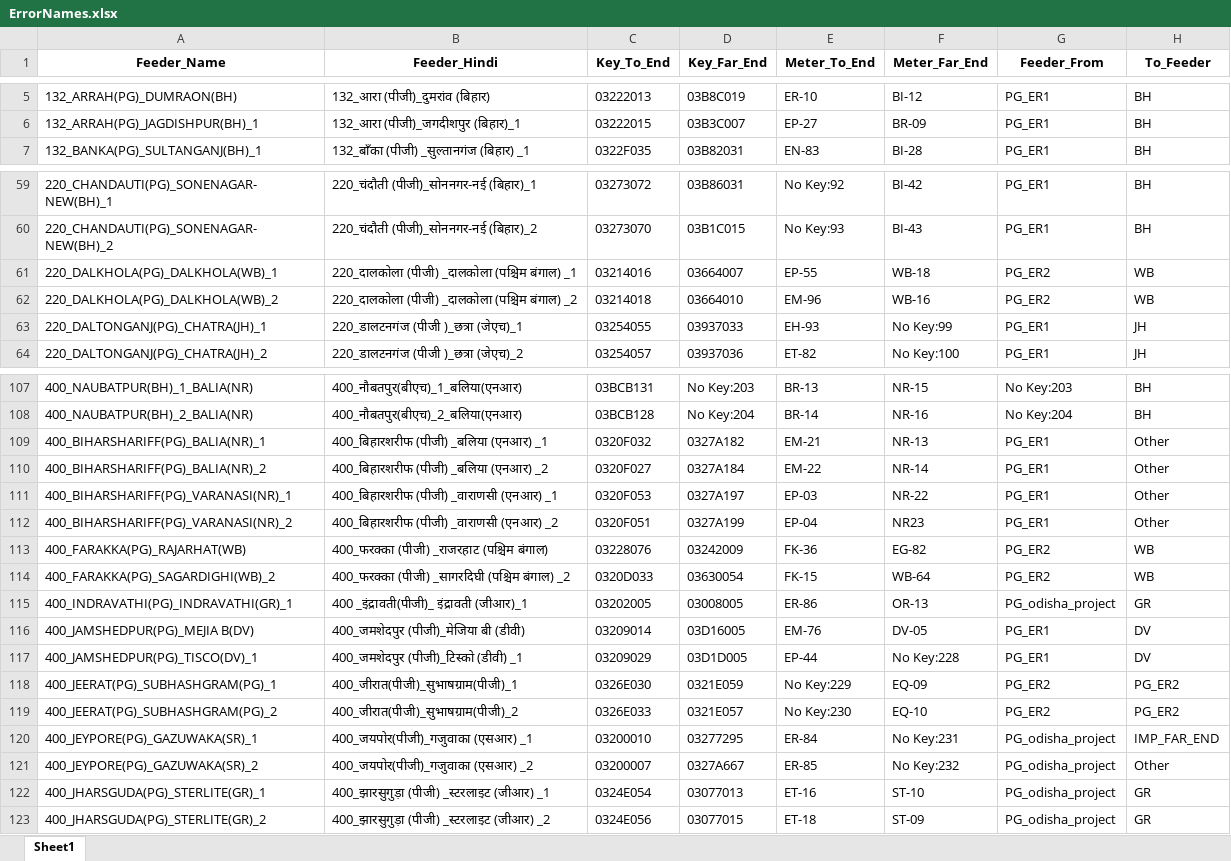
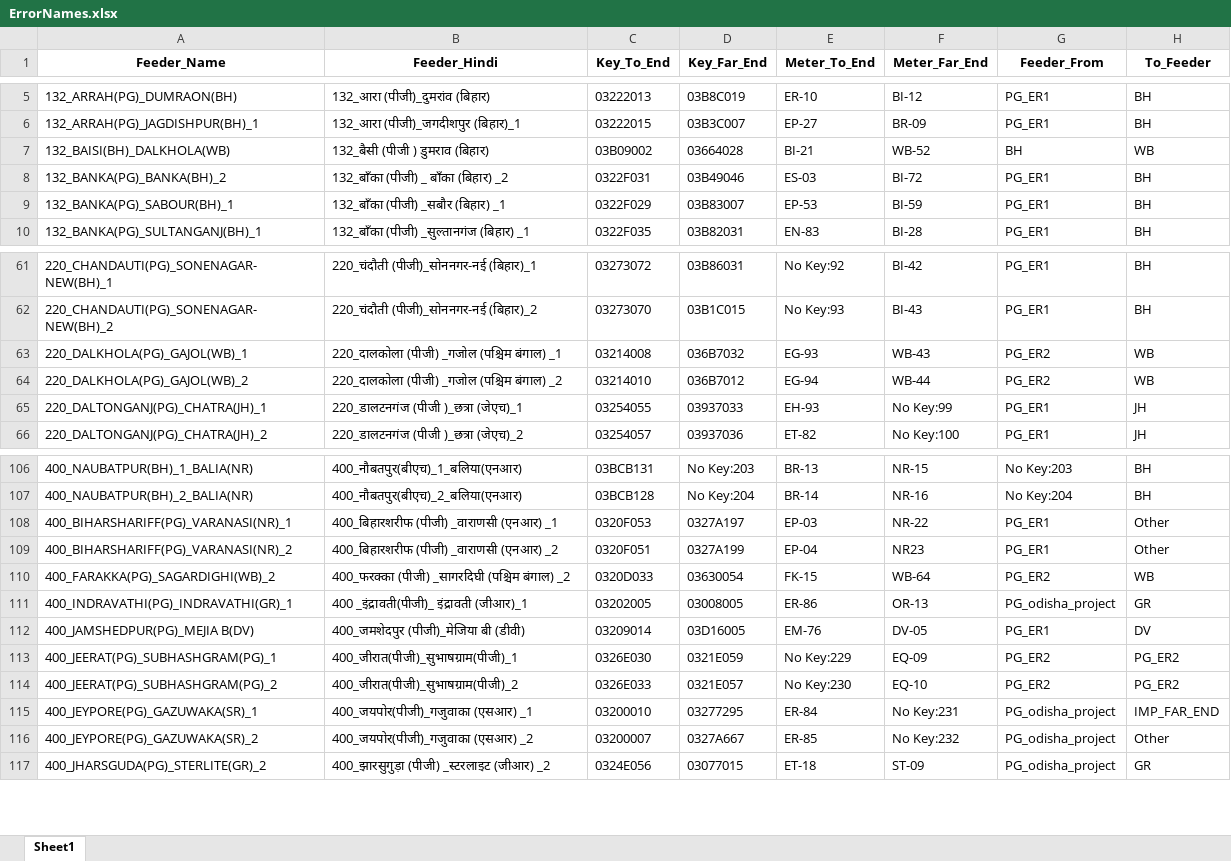
Before and after one commit to SaiyaanJin/SVS, an Excel workbook: svs_be/Excel_Files/ErrorNames.xlsx, sheet Sheet1, drawn as a sheet; only a part is shown, gaps mark what is left out; values as stored, in another font and other column widths than the file's, no borders; removed rows and columns are numbered as before the commit, all else as after; the diff covers the shown part only; the diff names each change by its address in the sheet, - before the commit and + after, or states it on an @@ line.

```diff
--- a/svs_be/Excel_Files/ErrorNames.xlsx (sheet Sheet1)
+++ b/svs_be/Excel_Files/ErrorNames.xlsx (sheet Sheet1)
+row 7: 132_BAISI(BH)_DALKHOLA(WB) | 132_बैसी (पीजी ) डुमराव (बिहार) | 03B09002 | 03664028 | BI-21 | WB-52 | BH | WB
+row 8: 132_BANKA(PG)_BANKA(BH)_2 | 132_बाँका (पीजी) _ बाँका (बिहार) _2 | 0322F031 | 03B49046 | ES-03 | BI-72 | PG_ER1 | BH
+row 9: 132_BANKA(PG)_SABOUR(BH)_1 | 132_बाँका (पीजी) _सबौर (बिहार) _1 | 0322F029 | 03B83007 | EP-53 | BI-59 | PG_ER1 | BH
-row 61: 220_DALKHOLA(PG)_DALKHOLA(WB)_1 | 220_दालकोला (पीजी) _दालकोला (पश्चिम बंगाल) _1 | 03214016 | 03664007 | EP-55 | WB-18 | PG_ER2 | WB
-row 62: 220_DALKHOLA(PG)_DALKHOLA(WB)_2 | 220_दालकोला (पीजी) _दालकोला (पश्चिम बंगाल) _2 | 03214018 | 03664010 | EM-96 | WB-16 | PG_ER2 | WB
+row 63: 220_DALKHOLA(PG)_GAJOL(WB)_1 | 220_दालकोला (पीजी) _गजोल (पश्चिम बंगाल) _1 | 03214008 | 036B7032 | EG-93 | WB-43 | PG_ER2 | WB
+row 64: 220_DALKHOLA(PG)_GAJOL(WB)_2 | 220_दालकोला (पीजी) _गजोल (पश्चिम बंगाल) _2 | 03214010 | 036B7012 | EG-94 | WB-44 | PG_ER2 | WB
-row 109: 400_BIHARSHARIFF(PG)_BALIA(NR)_1 | 400_बिहारशरीफ (पीजी) _बलिया (एनआर) _1 | 0320F032 | 0327A182 | EM-21 | NR-13 | PG_ER1 | Other
-row 110: 400_BIHARSHARIFF(PG)_BALIA(NR)_2 | 400_बिहारशरीफ (पीजी) _बलिया (एनआर) _2 | 0320F027 | 0327A184 | EM-22 | NR-14 | PG_ER1 | Other
-row 113: 400_FARAKKA(PG)_RAJARHAT(WB) | 400_फरक्का (पीजी) _राजरहाट (पश्चिम बंगाल) | 03228076 | 03242009 | FK-36 | EG-82 | PG_ER2 | WB
-row 117: 400_JAMSHEDPUR(PG)_TISCO(DV)_1 | 400_जमशेदपुर (पीजी)_टिस्को (डीवी) _1 | 03209029 | 03D1D005 | EP-44 | No Key:228 | PG_ER1 | DV
-row 122: 400_JHARSGUDA(PG)_STERLITE(GR)_1 | 400_झारसुगुड़ा (पीजी) _स्टरलाइट (जीआर) _1 | 0324E054 | 03077013 | ET-16 | ST-10 | PG_odisha_project | GR
```
Also changed, not shown: 8 added rows, 13 removed rows and 6 edited cells elsewhere in this sheet, 11 other files.
